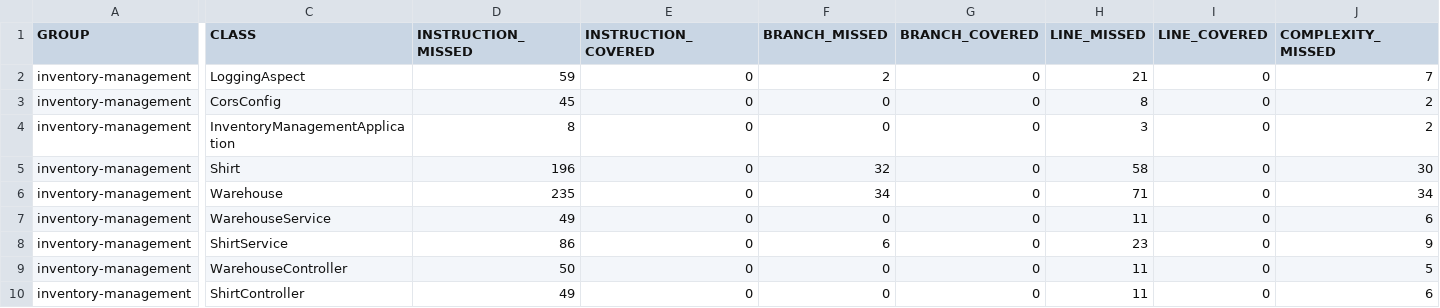
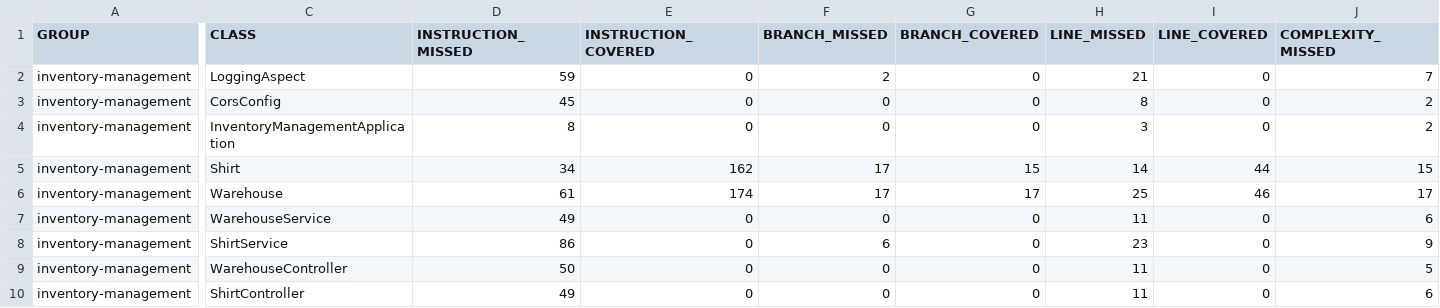
Before and after one commit to Kevin-Connor/Project-1, a CSV file: inventory-management/target/site/jacoco/jacoco.csv, drawn as a sheet; only a part is shown, gaps mark what is left out; the diff covers the shown part only; the diff names each change by its address in the sheet, - before the commit and + after, or states it on an @@ line.

```diff
--- a/inventory-management/target/site/jacoco/jacoco.csv
+++ b/inventory-management/target/site/jacoco/jacoco.csv
-D5 (INSTRUCTION_MISSED): 196
+D5 (INSTRUCTION_MISSED): 34
-E5 (INSTRUCTION_COVERED): 0
+E5 (INSTRUCTION_COVERED): 162
-F5 (BRANCH_MISSED): 32
+F5 (BRANCH_MISSED): 17
-G5 (BRANCH_COVERED): 0
+G5 (BRANCH_COVERED): 15
-H5 (LINE_MISSED): 58
+H5 (LINE_MISSED): 14
-I5 (LINE_COVERED): 0
+I5 (LINE_COVERED): 44
-J5 (COMPLEXITY_MISSED): 30
+J5 (COMPLEXITY_MISSED): 15
-D6 (INSTRUCTION_MISSED): 235
+D6 (INSTRUCTION_MISSED): 61
-E6 (INSTRUCTION_COVERED): 0
+E6 (INSTRUCTION_COVERED): 174
-F6 (BRANCH_MISSED): 34
+F6 (BRANCH_MISSED): 17
-G6 (BRANCH_COVERED): 0
+G6 (BRANCH_COVERED): 17
-H6 (LINE_MISSED): 71
+H6 (LINE_MISSED): 25
-I6 (LINE_COVERED): 0
+I6 (LINE_COVERED): 46
-J6 (COMPLEXITY_MISSED): 34
+J6 (COMPLEXITY_MISSED): 17
```
Also changed, not shown: 6 edited cells elsewhere in this file, 39 other files.
